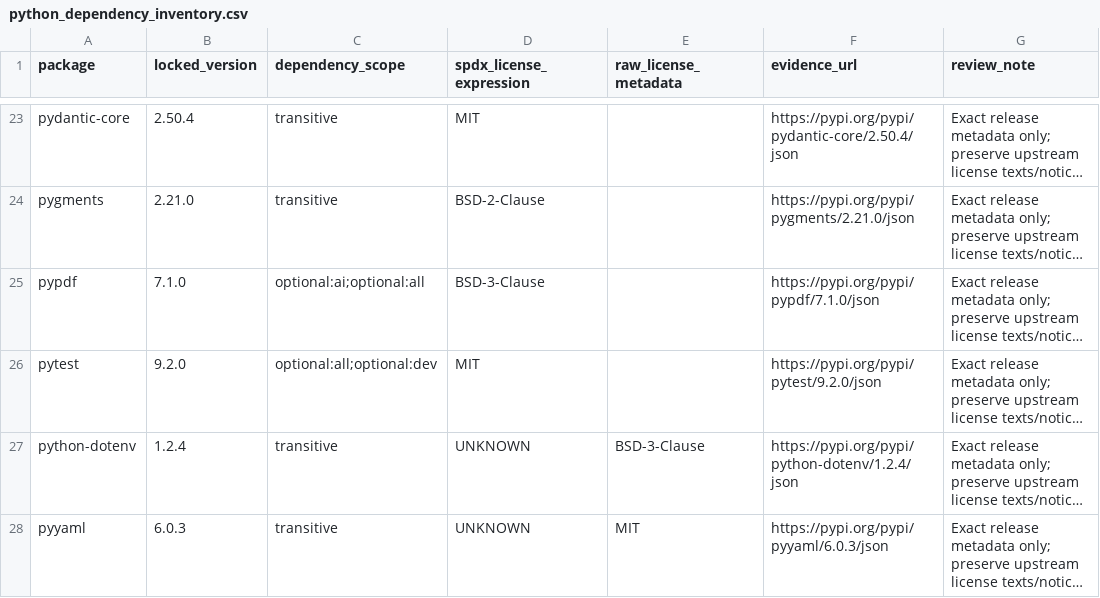
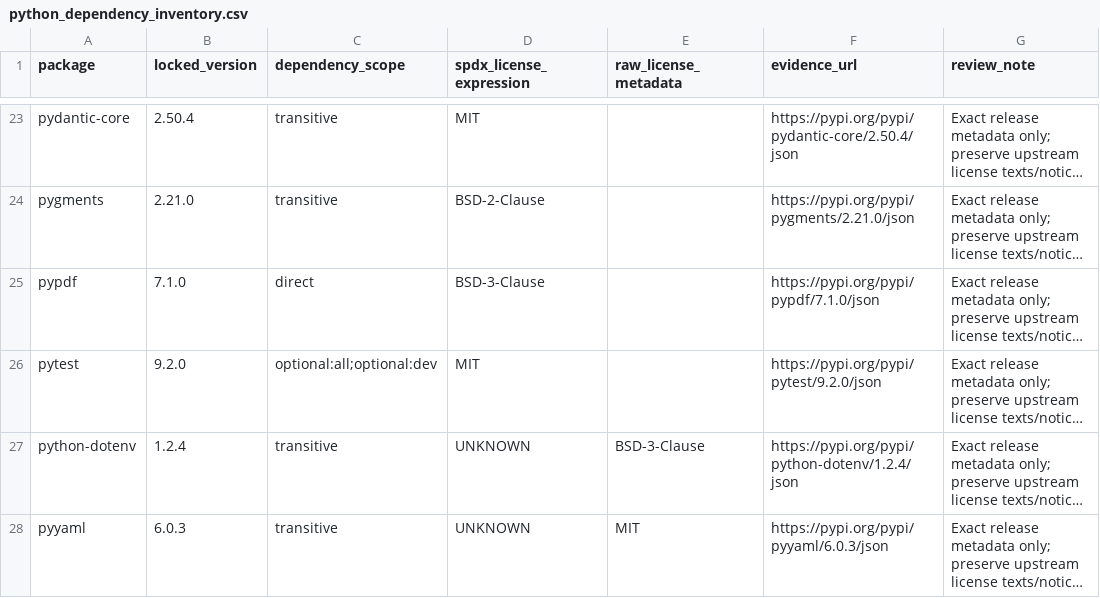
Before and after one commit to ProfessorElectron/FlameBound, a CSV file: docs/submission/python_dependency_inventory.csv, drawn as a sheet; only a part is shown, gaps mark what is left out; long unchanged cells end in …; the diff names each change by its address in the sheet, - before the commit and + after, or states it on an @@ line.

```diff
--- a/docs/submission/python_dependency_inventory.csv
+++ b/docs/submission/python_dependency_inventory.csv
-C25 (dependency_scope): optional:ai;optional:all
+C25 (dependency_scope): direct
```
Also changed, not shown: 20 other files.
